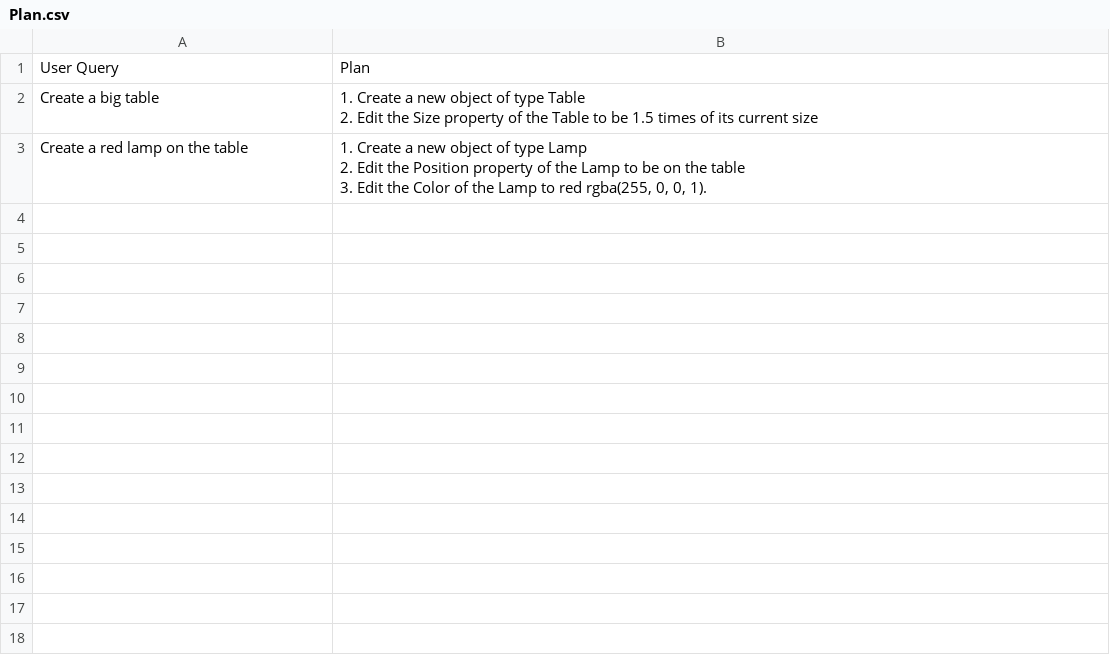
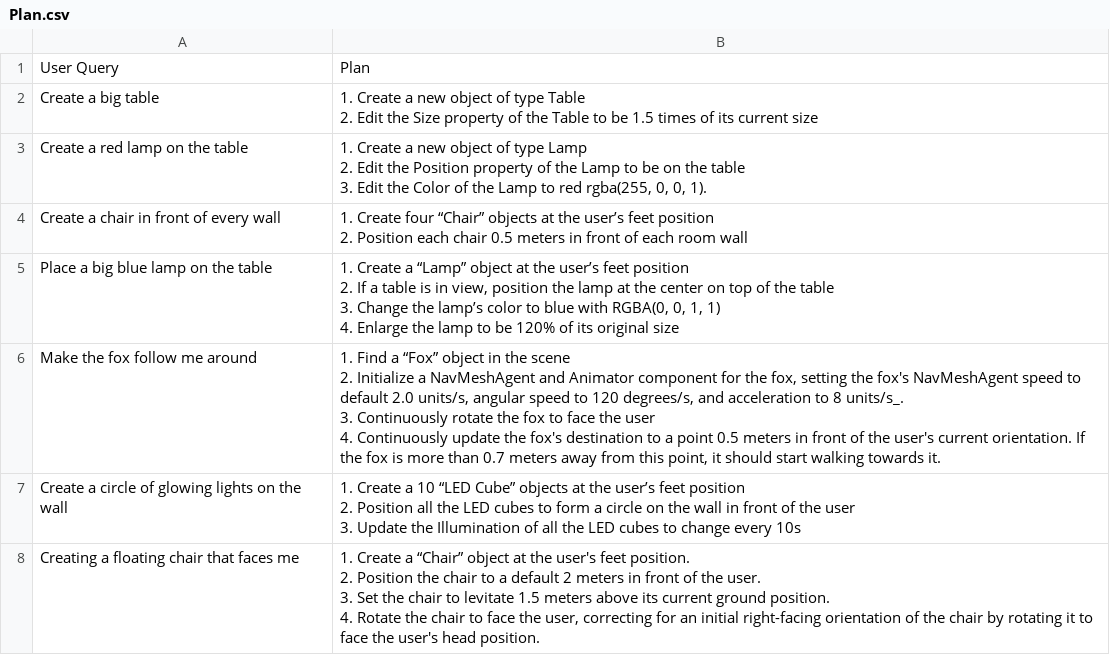
Before and after one commit to allynee/Unity-Agent, a CSV file: init_memory/Plan.csv, drawn as a sheet; ↵ is a line break in a cell; the diff names each change by its address in the sheet, - before the commit and + after, or states it on an @@ line.

```diff
--- a/init_memory/Plan.csv
+++ b/init_memory/Plan.csv
+row 4: Create a chair in front of every wall | 1. Create four “Chair” objects at the user’s feet position ↵ 2. Position each chair 0.5 meters in front of each room wall
+row 5: Place a big blue lamp on the table | 1. Create a “Lamp” object at the user’s feet position ↵ 2. If a table is in view, position the lamp at the center on top of the table ↵ 3. Change the lamp’s color to blue with RGBA(0, 0, 1, 1) ↵ 4. Enlarge the lamp to be 120% of its original size
+row 6: Make the fox follow me around | 1. Find a “Fox” object in the scene ↵ 2. Initialize a NavMeshAgent and Animator component for the fox, setting the fox's NavMeshAgent speed to default 2.0 units/s, angular speed to 120 degrees/s, and acceleration to 8 units/s_. ↵ 3. Continuously rotate the fox to face the user ↵ 4. Continuously update the fox's destination to a point 0.5 meters in front of the user's current orientation. If the fox is more than 0.7 meters away from this point, it should start walking towards it.
+row 7: Create a circle of glowing lights on the wall | 1. Create a 10 “LED Cube” objects at the user’s feet position ↵ 2. Position all the LED cubes to form a circle on the wall in front of the user ↵ 3. Update the Illumination of all the LED cubes to change every 10s
+row 8: Creating a floating chair that faces me | 1. Create a “Chair” object at the user's feet position. ↵ 2. Position the chair to a default 2 meters in front of the user. ↵ 3. Set the chair to levitate 1.5 meters above its current ground position. ↵ 4. Rotate the chair to face the user, correcting for an initial right-facing orientation of the chair by rotating it to face the user's head position.
```
Also changed, not shown: 44 other files.
